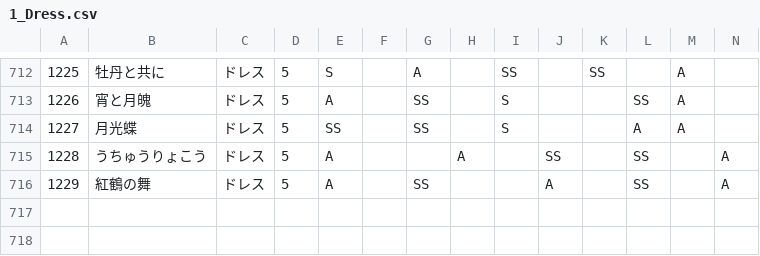
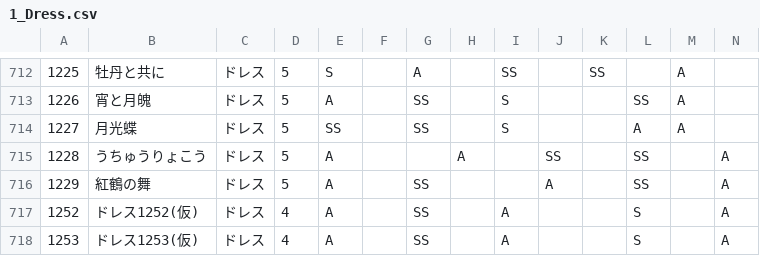
Before and after one commit to ShTair/MiracleNikkiData, a CSV file: Items/1_Dress.csv, drawn as a sheet; only a part is shown, gaps mark what is left out; rows hold the shown columns only; the diff names each change by its address in the sheet, - before the commit and + after, or states it on an @@ line.

```diff
--- a/Items/1_Dress.csv
+++ b/Items/1_Dress.csv
+row 717: 1252 | ドレス1252(仮) | ドレス | 4 | A |  | SS |  | A |  |  | S |  | A
+row 718: 1253 | ドレス1253(仮) | ドレス | 4 | A |  | SS |  | A |  |  | S |  | A
```
Also changed, not shown: Items/0_Hairstyle.csv, Items/5_Socks.csv, 2 other files.
